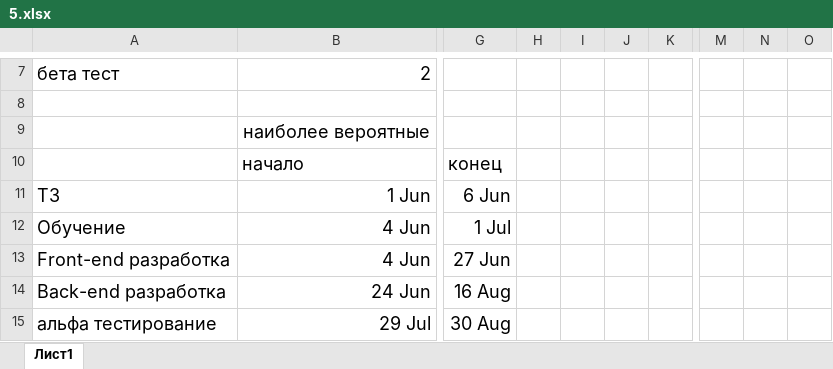
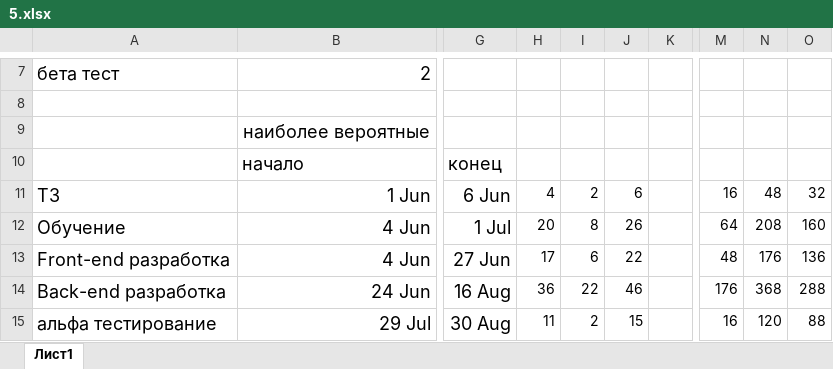
Before and after one commit to GREBIAR-Git/6_Semester, an Excel workbook: Управление проектами/5.xlsx, sheet Лист1, drawn as a sheet; only a part is shown, gaps mark what is left out; values as stored, in another font and other column widths than the file's, no borders; charts and pictures not drawn; the diff covers the shown part only; the diff names each change by its address in the sheet, - before the commit and + after, or states it on an @@ line.

```diff
--- a/Управление проектами/5.xlsx (sheet Лист1)
+++ b/Управление проектами/5.xlsx (sheet Лист1)
-H11: (empty)
+H11: 4
-I11: (empty)
+I11: 2
-J11: (empty)
+J11: 6
-M11: (empty)
+M11: 16
-N11: (empty)
+N11: 48
-O11: (empty)
+O11: 32
-H12: (empty)
+H12: 20
-I12: (empty)
+I12: 8
-J12: (empty)
+J12: 26
-M12: (empty)
+M12: 64
-N12: (empty)
+N12: 208
-O12: (empty)
+O12: 160
-H13: (empty)
+H13: 17
-I13: (empty)
+I13: 6
-J13: (empty)
+J13: 22
-M13: (empty)
+M13: 48
-N13: (empty)
+N13: 176
-O13: (empty)
+O13: 136
-H14: (empty)
+H14: 36
-I14: (empty)
+I14: 22
-J14: (empty)
+J14: 46
-M14: (empty)
+M14: 176
-N14: (empty)
+N14: 368
-O14: (empty)
+O14: 288
-H15: (empty)
+H15: 11
-I15: (empty)
+I15: 2
-J15: (empty)
+J15: 15
-M15: (empty)
+M15: 16
-N15: (empty)
+N15: 120
-O15: (empty)
+O15: 88
```
Also changed, not shown: 6 edited cells elsewhere in this sheet, charts or pictures, Экономика/COCOMA 2.xlsx, Экономика/biznes plan rascheti.xlsx, 3 other files.
